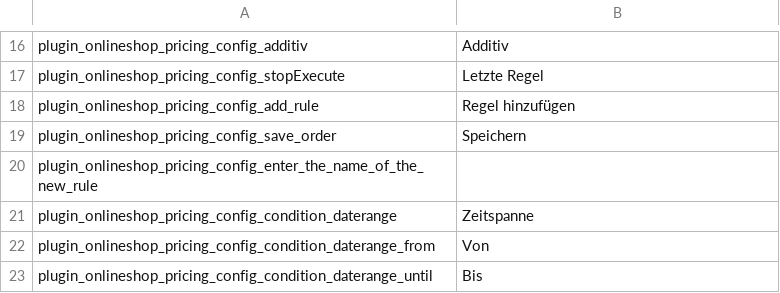
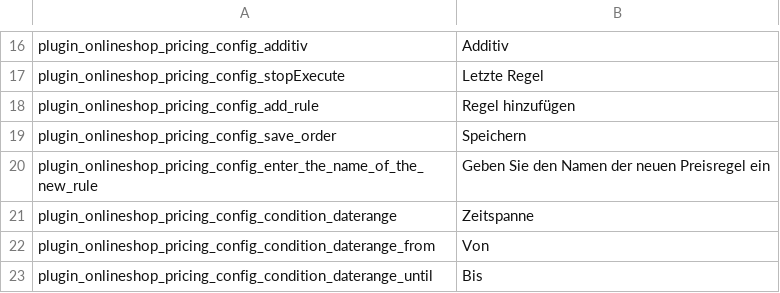
Before and after one commit to pimcore/skeleton, a CSV file: texts/de.csv, drawn as a sheet; only a part is shown, gaps mark what is left out.

Commit message:
Provided the translation for new rule token
Provided the translation for token plugin_onlineshop_pricing_config_enter_the_name_of_the_new_rule

```diff
--- a/texts/de.csv
+++ b/texts/de.csv
@@ -19,3 +19,3 @@ plugin_onlineshop_pricing_config_add_rule,"Regel hinzufügen"
 plugin_onlineshop_pricing_config_save_order,"Speichern"
-plugin_onlineshop_pricing_config_enter_the_name_of_the_new_rule,""
+plugin_onlineshop_pricing_config_enter_the_name_of_the_new_rule,"Geben Sie den Namen der neuen Preisregel ein"
 plugin_onlineshop_pricing_config_condition_daterange,"Zeitspanne"
```
